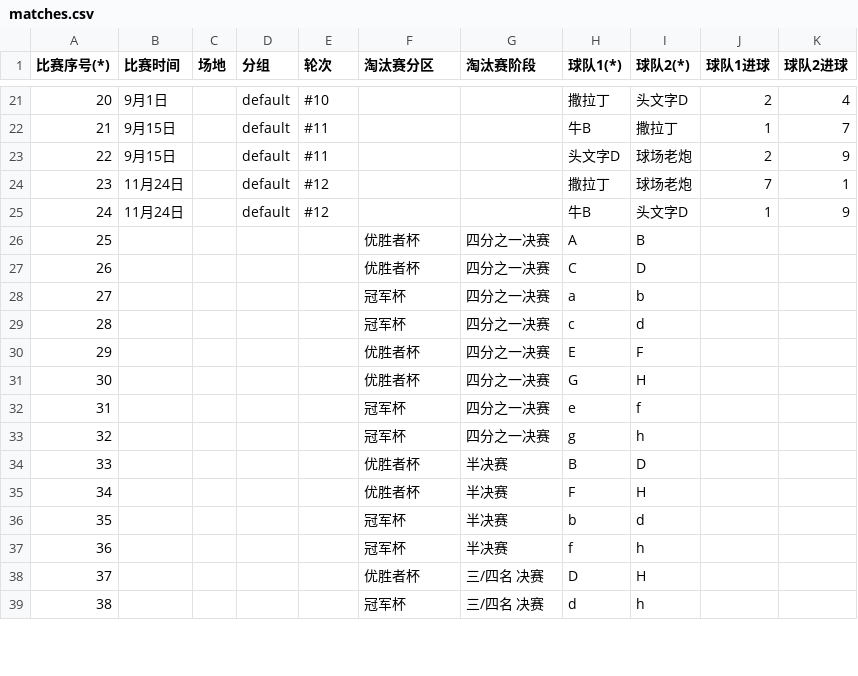
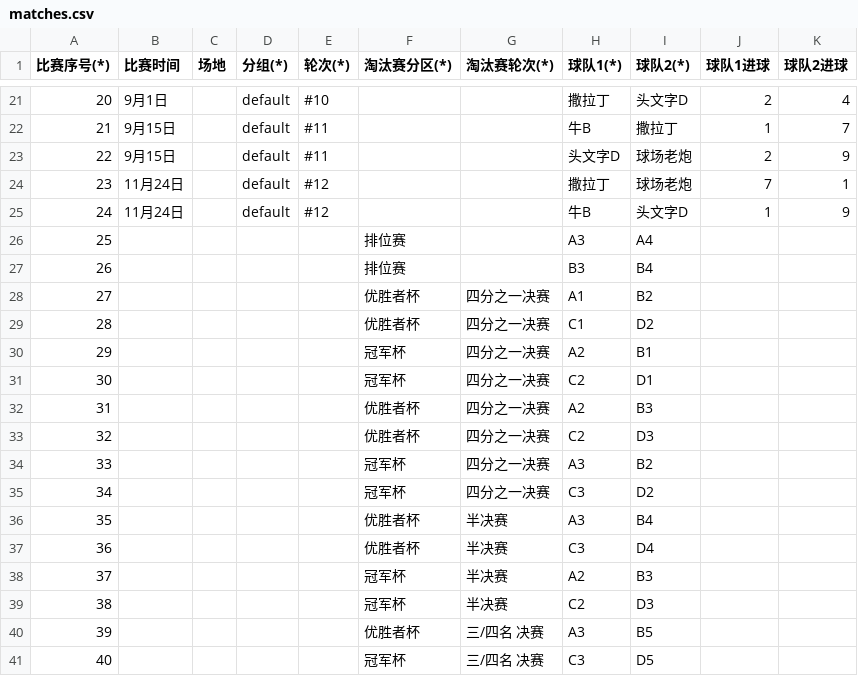
Before and after one commit to yifei-zhan/tournament-template-generator, a CSV file: input/matches.csv, drawn as a sheet; only a part is shown, gaps mark what is left out; removed rows and columns are numbered as before the commit, all else as after; rows hold the shown columns only; the diff covers the shown part only; the diff names each change by its address in the sheet, - before the commit and + after, or states it on an @@ line.

Commit message:
WIP: add match list

```diff
--- a/input/matches.csv
+++ b/input/matches.csv
-D1: 分组
+D1: 分组(*)
-E1: 轮次
+E1: 轮次(*)
-F1: 淘汰赛分区
+F1: 淘汰赛分区(*)
-G1: 淘汰赛阶段
+G1: 淘汰赛轮次(*)
+row 26: 25 |  |  |  |  | 排位赛 |  | A3 | A4
+row 27: 26 |  |  |  |  | 排位赛 |  | B3 | B4
@@ column A (比赛序号(*)) renumbered from row 28 down @@
-H28 (球队1(*)): A
+H28 (球队1(*)): A1
-I28 (球队2(*)): B
+I28 (球队2(*)): B2
-H29 (球队1(*)): C
+H29 (球队1(*)): C1
-I29 (球队2(*)): D
+I29 (球队2(*)): D2
-H30 (球队1(*)): a
+H30 (球队1(*)): A2
-I30 (球队2(*)): b
+I30 (球队2(*)): B1
-H31 (球队1(*)): c
+H31 (球队1(*)): C2
-I31 (球队2(*)): d
+I31 (球队2(*)): D1
-H32 (球队1(*)): E
+H32 (球队1(*)): A2
-I32 (球队2(*)): F
+I32 (球队2(*)): B3
-H33 (球队1(*)): G
+H33 (球队1(*)): C2
-I33 (球队2(*)): H
+I33 (球队2(*)): D3
-H34 (球队1(*)): e
+H34 (球队1(*)): A3
-I34 (球队2(*)): f
+I34 (球队2(*)): B2
-H35 (球队1(*)): g
+H35 (球队1(*)): C3
-I35 (球队2(*)): h
+I35 (球队2(*)): D2
+row 36: 35 |  |  |  |  | 优胜者杯 | 半决赛 | A3 | B4
-H37 (球队1(*)): B
+H37 (球队1(*)): C3
-I37 (球队2(*)): D
+I37 (球队2(*)): D4
-row 35: 34 |  |  |  |  | 优胜者杯 | 半决赛 | F | H
-H38 (球队1(*)): b
+H38 (球队1(*)): A2
-I38 (球队2(*)): d
+I38 (球队2(*)): B3
-H39 (球队1(*)): f
+H39 (球队1(*)): C2
-I39 (球队2(*)): h
+I39 (球队2(*)): D3
-H40 (球队1(*)): D
+H40 (球队1(*)): A3
-I40 (球队2(*)): H
+I40 (球队2(*)): B5
-H41 (球队1(*)): d
+H41 (球队1(*)): C3
-I41 (球队2(*)): h
+I41 (球队2(*)): D5
```
Also changed, not shown: 14 edited cells elsewhere in this file, 10 other files.
